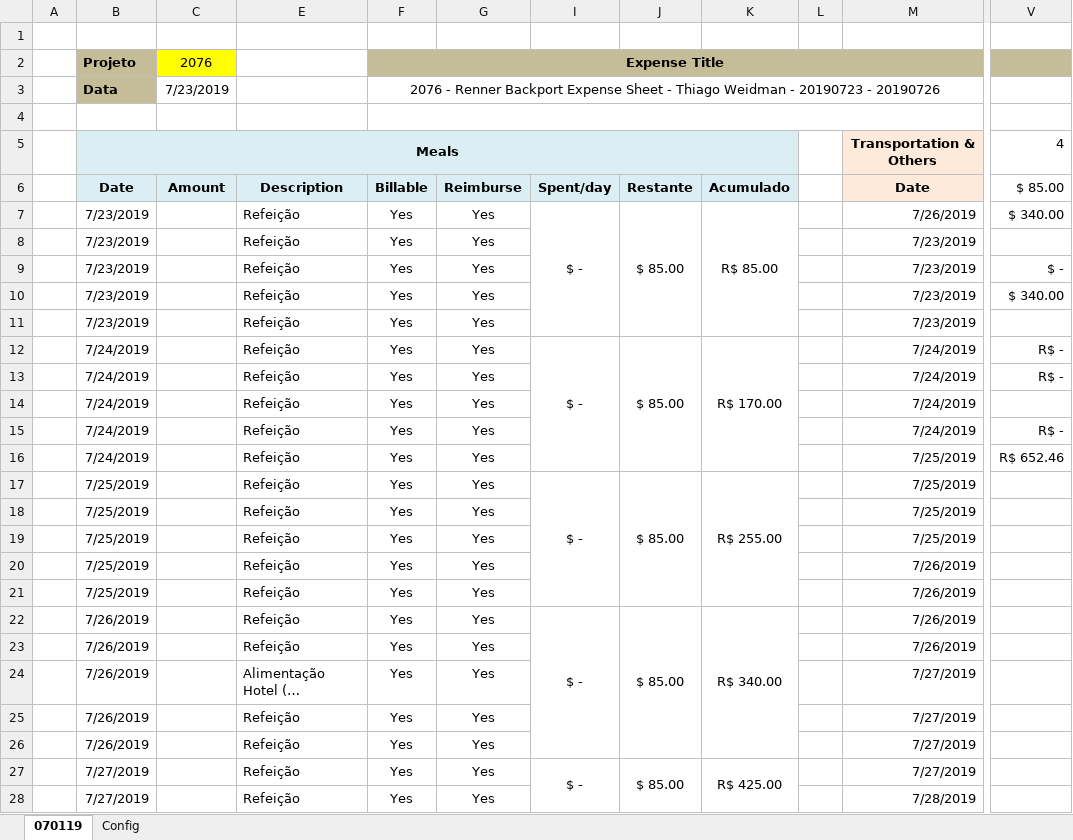
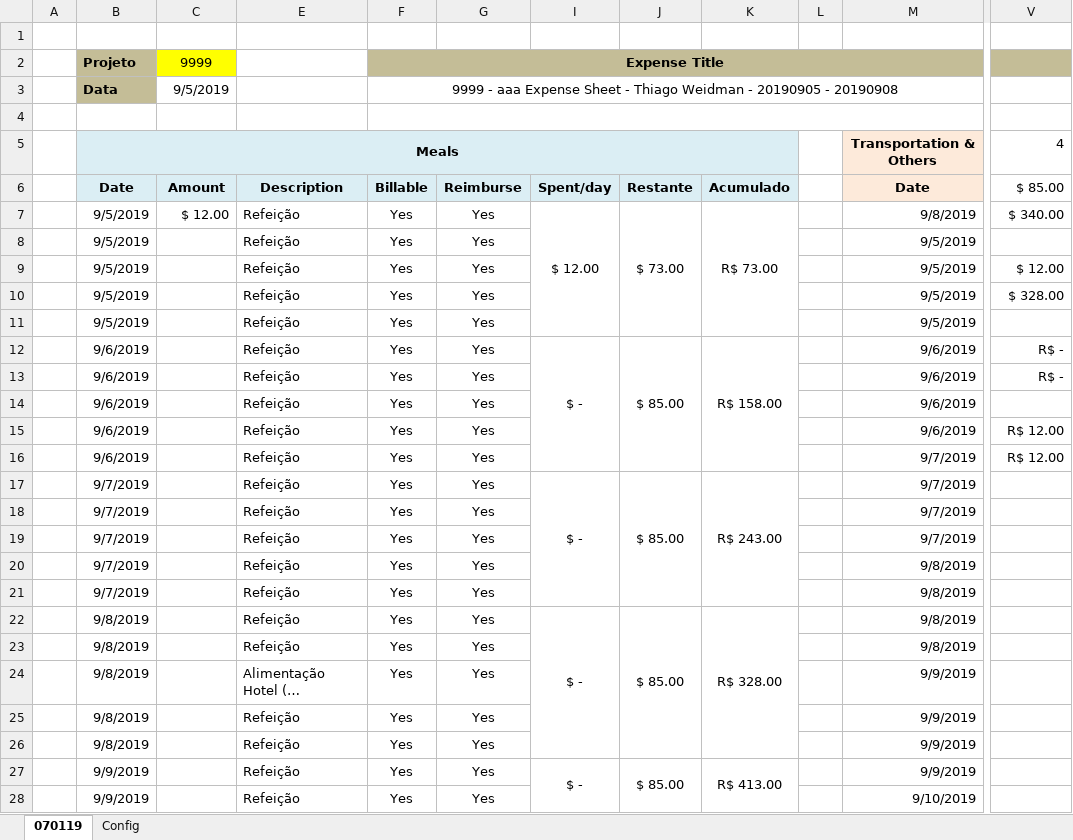
Before and after one commit to thig0w/replicon, an Excel workbook: replicon_ws.xlsm, sheet 070119, drawn as a sheet; only a part is shown, gaps mark what is left out; long unchanged cells end in …; values as stored, in another font and other column widths than the file's, no borders; charts and pictures and conditional formats not drawn; the diff covers the shown part only; the diff names each change by its address in the sheet, - before the commit and + after, or states it on an @@ line.

```diff
--- a/replicon_ws.xlsm (sheet 070119)
+++ b/replicon_ws.xlsm (sheet 070119)
-C2: 2076
+C2: 9999
-C3 (9999): 7/23/2019
+C3 (9999): 9/5/2019
-F3 (Expense Title): 2076 - Renner Backport Expense Sheet - Thiago Weidman - 20190723 - 20190726
+F3 (Expense Title): 9999 - aaa Expense Sheet - Thiago Weidman - 20190905 - 20190908
-B7:B11 (Projeto): 7/23/2019
+B7:B11 (Projeto): 9/5/2019
-C7 (9999): (empty)
+C7 (9999): $ 12.00
-I7: $ -
+I7: $ 12.00
-J7: $ 85.00
+J7: $ 73.00
-K7: R$ 85.00
+K7: R$ 73.00
-M7: 7/26/2019
+M7: 9/8/2019
-M8:M11: 7/23/2019
+M8:M11: 9/5/2019
-V9: $ -
+V9: $ 12.00
-V10: $ 340.00
+V10: $ 328.00
-B12:B16 (Projeto): 7/24/2019
+B12:B16 (Projeto): 9/6/2019
-K12: R$ 170.00
+K12: R$ 158.00
-M12:M15: 7/24/2019
+M12:M15: 9/6/2019
-V15: R$ -
+V15: R$ 12.00
-M16:M19: 7/25/2019
+M16:M19: 9/7/2019
-V16: R$ 652.46
+V16: R$ 12.00
-B17:B21 (Projeto): 7/25/2019
+B17:B21 (Projeto): 9/7/2019
-K17: R$ 255.00
+K17: R$ 243.00
-M20:M23: 7/26/2019
+M20:M23: 9/8/2019
-B22:B26 (Projeto): 7/26/2019
+B22:B26 (Projeto): 9/8/2019
-K22: R$ 340.00
+K22: R$ 328.00
-M24:M27: 7/27/2019
+M24:M27: 9/9/2019
-B27:B28 (Projeto): 7/27/2019
+B27:B28 (Projeto): 9/9/2019
-K27: R$ 425.00
+K27: R$ 413.00
-M28: 7/28/2019
+M28: 9/10/2019
```
Also changed, not shown: 47 edited cells elsewhere in this sheet, sheet Config, hidden cells, replicon_ws_simple.xlsm, 17 other files.
